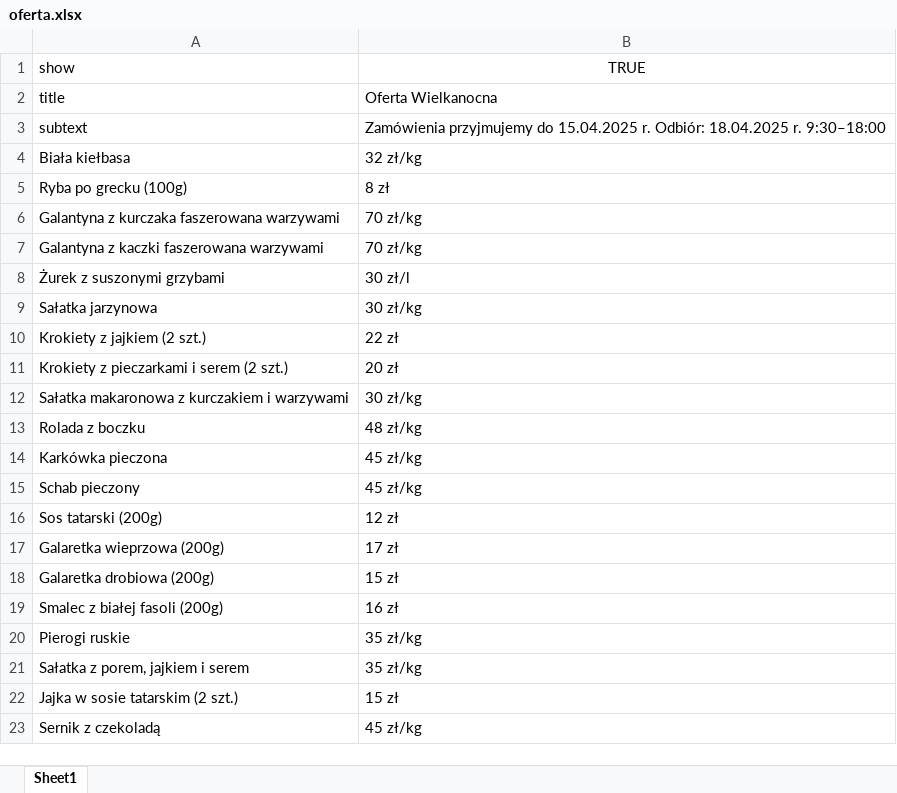
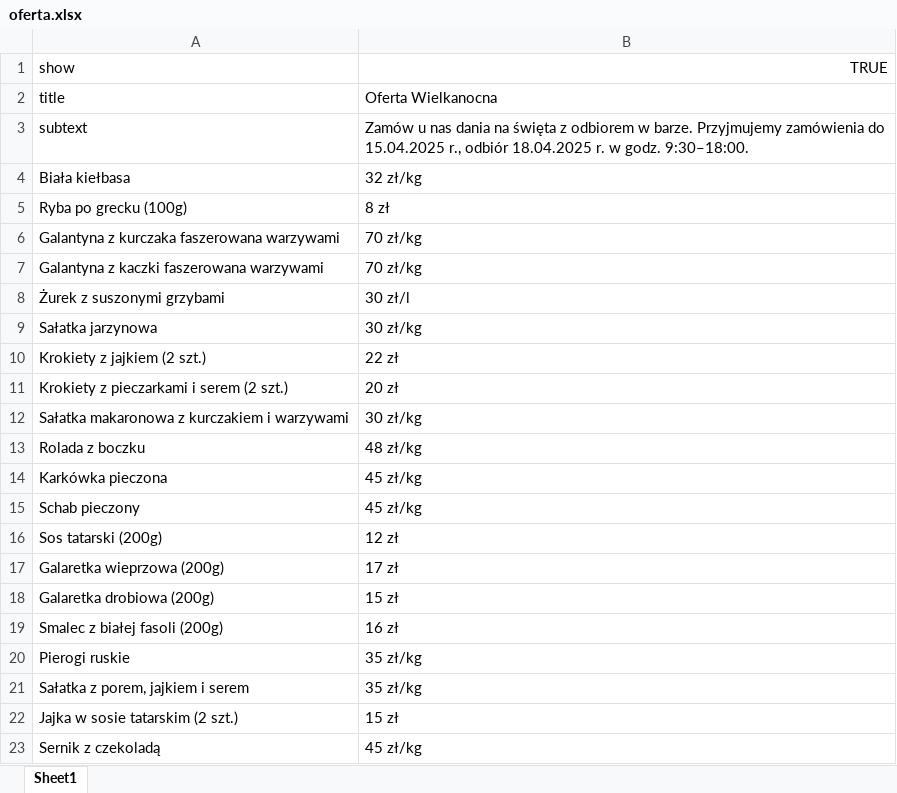
Before and after one commit to barzesmakiem/bar-ze-smakiem, an Excel workbook: public/oferta.xlsx, sheet Sheet1, drawn as a sheet; values as stored, in another font and other column widths than the file's, no borders; the diff names each change by its address in the sheet, - before the commit and + after, or states it on an @@ line.

```diff
--- a/public/oferta.xlsx (sheet Sheet1)
+++ b/public/oferta.xlsx (sheet Sheet1)
-B1 alignment: center
+B1 alignment: right
-B3 (TRUE): Zamówienia przyjmujemy do 15.04.2025 r. Odbiór: 18.04.2025 r. 9:30–18:00
+B3 (TRUE): Zamów u nas dania na święta z odbiorem w barze. Przyjmujemy zamówienia do 15.04.2025 r., odbiór 18.04.2025 r. w godz. 9:30–18:00.
```
Also changed, not shown: 3 other files.
